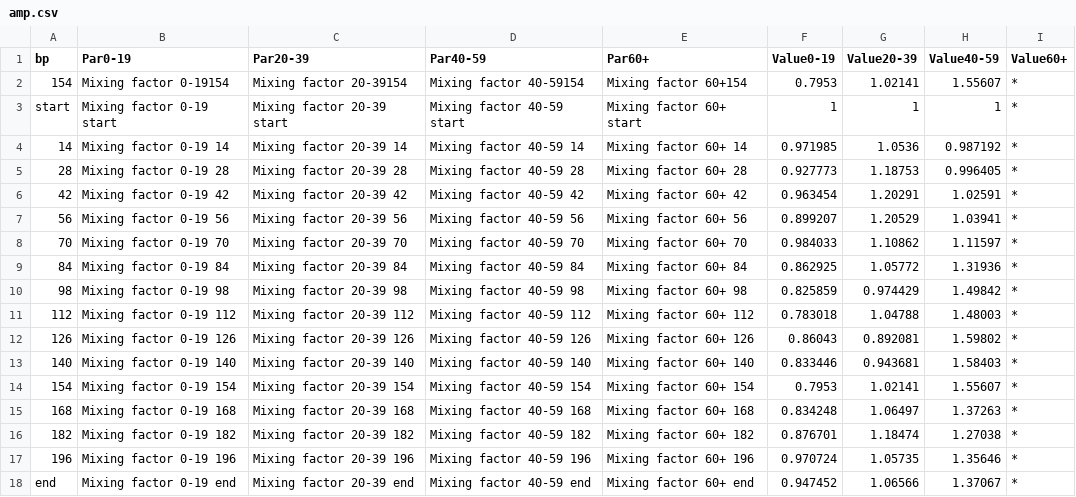
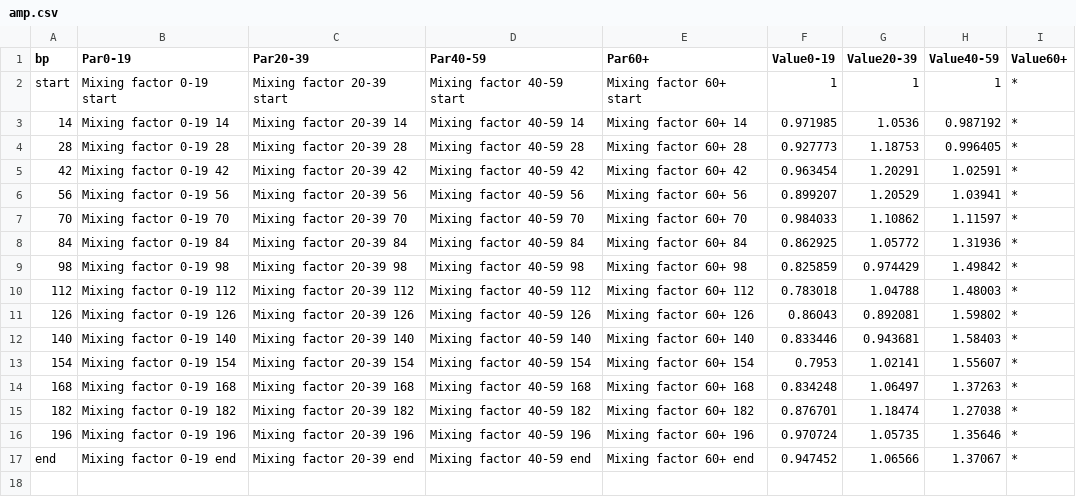
Before and after one commit to ScottishCovidResponse/BEEP, a CSV file: examples/Data_EX_E2/amp.csv, drawn as a sheet; the diff names each change by its address in the sheet, - before the commit and + after, or states it on an @@ line.

Commit message:
Small alternation of data file

```diff
--- a/examples/Data_EX_E2/amp.csv
+++ b/examples/Data_EX_E2/amp.csv
-row 2: 154 | Mixing factor 0-19154 | Mixing factor 20-39154 | Mixing factor 40-59154 | Mixing factor 60+154 | 0.7953 | 1.02141 | 1.55607 | *
```
